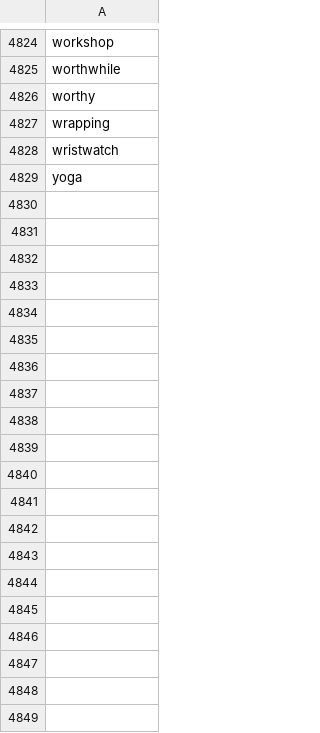
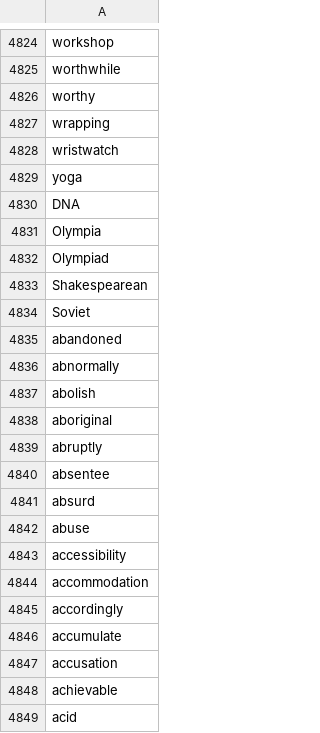
Before and after one commit to nkhippo/IPASoundDrill, a CSV file: gas/batch_words.csv, drawn as a sheet; only a part is shown, gaps mark what is left out; the diff covers the shown part only; the diff names each change by its address in the sheet, - before the commit and + after, or states it on an @@ line.

```diff
--- a/gas/batch_words.csv
+++ b/gas/batch_words.csv
+row 4830: DNA
+row 4831: Olympia
+row 4832: Olympiad
+row 4833: Shakespearean
+row 4834: Soviet
+row 4835: abandoned
+row 4836: abnormally
+row 4837: abolish
+row 4838: aboriginal
+row 4839: abruptly
+row 4840: absentee
+row 4841: absurd
+row 4842: abuse
+row 4843: accessibility
+row 4844: accommodation
+row 4845: accordingly
+row 4846: accumulate
+row 4847: accusation
+row 4848: achievable
+row 4849: acid
```
Also changed, not shown: 159 added rows elsewhere in this file, 11 other files.
